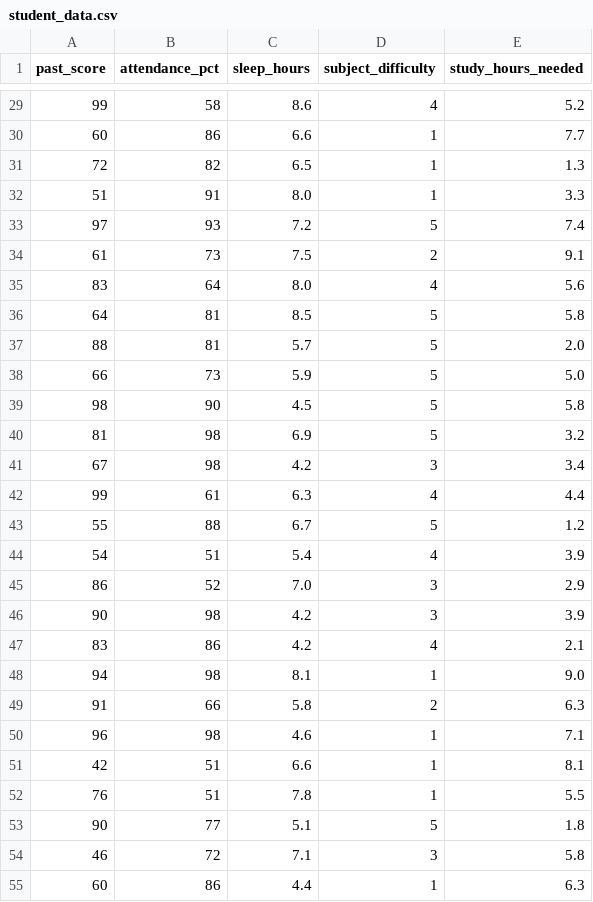
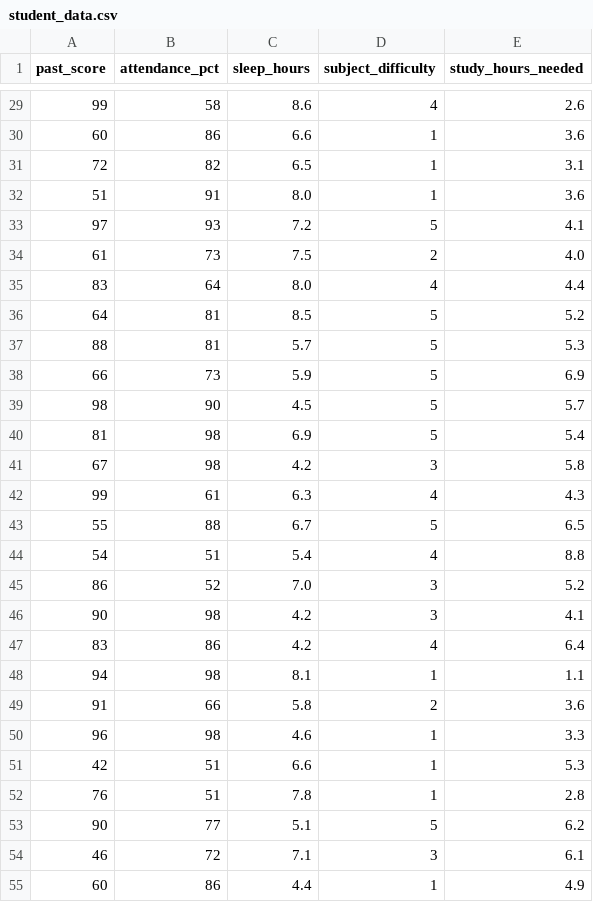
Before and after one commit to Ayushh-00/DL, a CSV file: student_data.csv, drawn as a sheet; only a part is shown, gaps mark what is left out; the diff covers the shown part only.

```diff
--- a/student_data.csv
+++ b/student_data.csv
@@ -29,27 +29,27 @@ past_score,attendance_pct,sleep_hours,subject_difficulty,study_hours_needed
-99,58,8.6,4,5.2
-60,86,6.6,1,7.7
-72,82,6.5,1,1.3
-51,91,8.0,1,3.3
-97,93,7.2,5,7.4
-61,73,7.5,2,9.1
-83,64,8.0,4,5.6
-64,81,8.5,5,5.8
-88,81,5.7,5,2.0
-66,73,5.9,5,5.0
-98,90,4.5,5,5.8
-81,98,6.9,5,3.2
-67,98,4.2,3,3.4
-99,61,6.3,4,4.4
-55,88,6.7,5,1.2
-54,51,5.4,4,3.9
-86,52,7.0,3,2.9
-90,98,4.2,3,3.9
-83,86,4.2,4,2.1
-94,98,8.1,1,9.0
-91,66,5.8,2,6.3
-96,98,4.6,1,7.1
-42,51,6.6,1,8.1
-76,51,7.8,1,5.5
-90,77,5.1,5,1.8
-46,72,7.1,3,5.8
-60,86,4.4,1,6.3
+99,58,8.6,4,2.6
+60,86,6.6,1,3.6
+72,82,6.5,1,3.1
+51,91,8.0,1,3.6
+97,93,7.2,5,4.1
+61,73,7.5,2,4.0
+83,64,8.0,4,4.4
+64,81,8.5,5,5.2
+88,81,5.7,5,5.3
+66,73,5.9,5,6.9
+98,90,4.5,5,5.7
+81,98,6.9,5,5.4
+67,98,4.2,3,5.8
+99,61,6.3,4,4.3
+55,88,6.7,5,6.5
+54,51,5.4,4,8.8
+86,52,7.0,3,5.2
+90,98,4.2,3,4.1
+83,86,4.2,4,6.4
+94,98,8.1,1,1.1
+91,66,5.8,2,3.6
+96,98,4.6,1,3.3
+42,51,6.6,1,5.3
+76,51,7.8,1,2.8
+90,77,5.1,5,6.2
+46,72,7.1,3,6.1
+60,86,4.4,1,4.9
```
Also changed, not shown: 169 edited cells elsewhere in this file, 1 other file.
